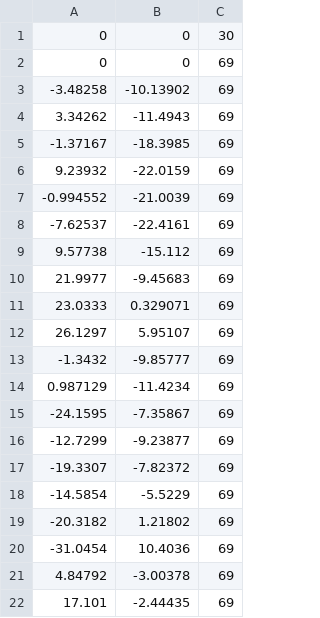
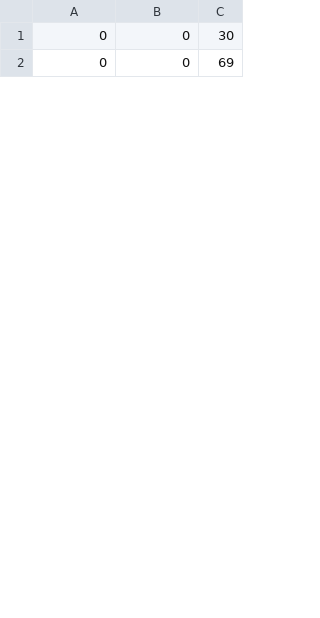
Before and after one commit to ArtanisInc/Artanis-RCS, a CSV file: patterns/mp9.csv, drawn as a sheet; only a part is shown; removed rows and columns are numbered as before the commit, all else as after; the diff covers the shown part only; the diff names each change by its address in the sheet, - before the commit and + after, or states it on an @@ line.

Commit message:
Refactor MP9 pattern data by replacing outdated coordinates with updated values

```diff
--- a/patterns/mp9.csv
+++ b/patterns/mp9.csv
-row 3: -3.48258 | -10.13902 | 69
-row 4: 3.34262 | -11.4943 | 69
-row 5: -1.37167 | -18.3985 | 69
-row 6: 9.23932 | -22.0159 | 69
-row 7: -0.994552 | -21.0039 | 69
-row 8: -7.62537 | -22.4161 | 69
-row 9: 9.57738 | -15.112 | 69
-row 10: 21.9977 | -9.45683 | 69
-row 11: 23.0333 | 0.329071 | 69
-row 12: 26.1297 | 5.95107 | 69
-row 13: -1.3432 | -9.85777 | 69
-row 14: 0.987129 | -11.4234 | 69
-row 15: -24.1595 | -7.35867 | 69
-row 16: -12.7299 | -9.23877 | 69
-row 17: -19.3307 | -7.82372 | 69
-row 18: -14.5854 | -5.5229 | 69
-row 19: -20.3182 | 1.21802 | 69
-row 20: -31.0454 | 10.4036 | 69
-row 21: 4.84792 | -3.00378 | 69
-row 22: 17.101 | -2.44435 | 69
```
Also changed, not shown: 28 added rows and 8 removed rows elsewhere in this file.
